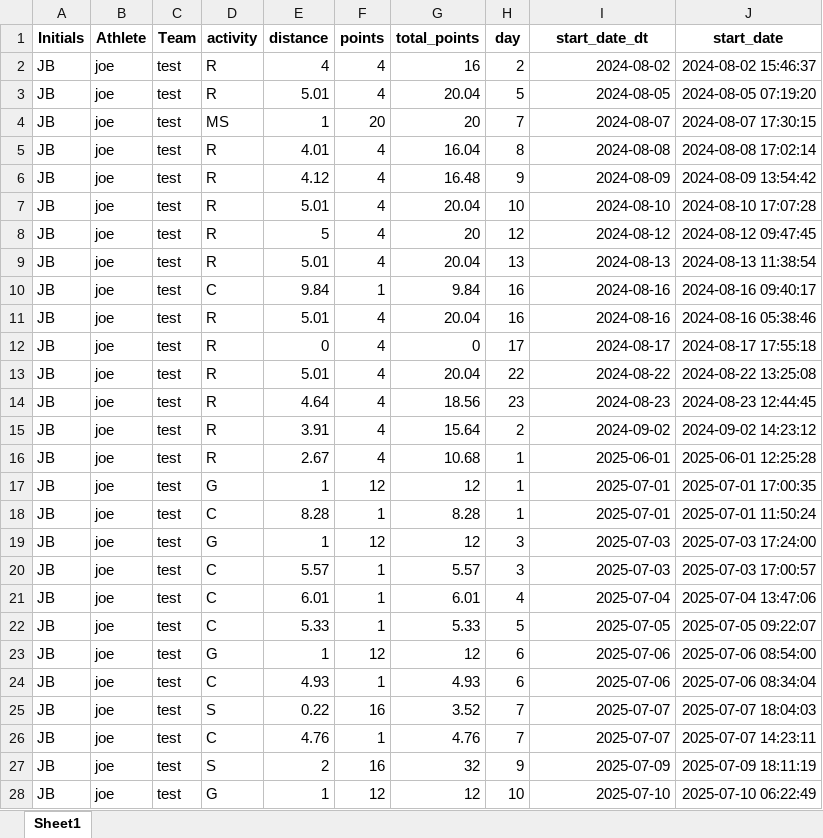
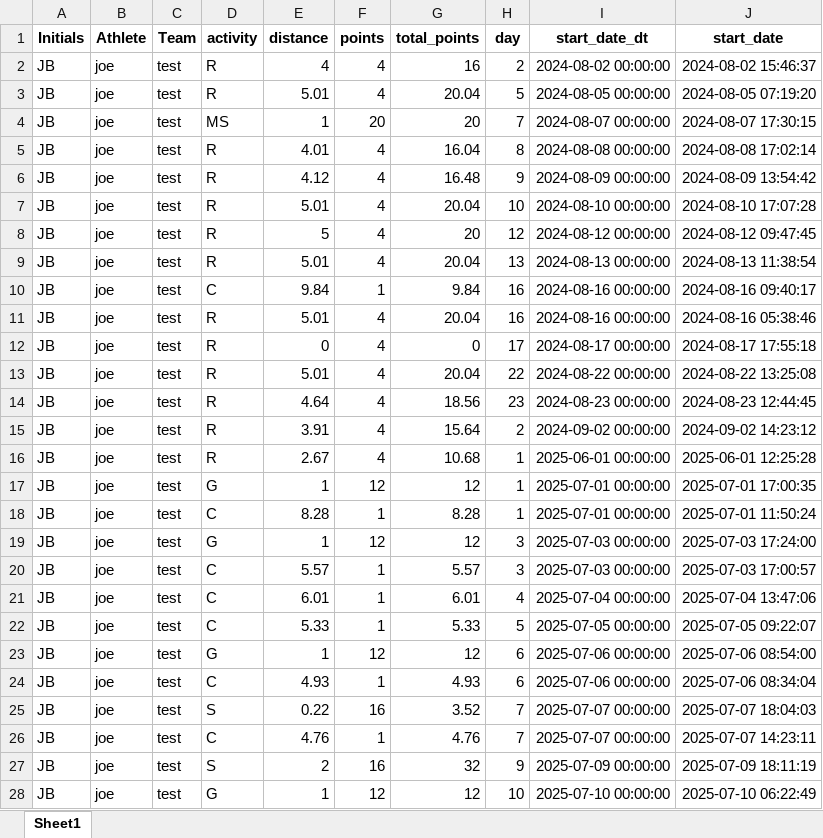
Before and after one commit to joebowman21/Panthers_strava_challenge, an Excel workbook: activities.xlsx, sheet Sheet1, drawn as a sheet; only a part is shown; values as stored, in another font and other column widths than the file's, no borders; the diff covers the shown part only; the diff names each change by its address in the sheet, - before the commit and + after, or states it on an @@ line.

```diff
--- a/activities.xlsx (sheet Sheet1)
+++ b/activities.xlsx (sheet Sheet1)
-I2 (start_date_dt): 2024-08-02
+I2 (start_date_dt): 2024-08-02 00:00:00
-I3 (start_date_dt): 2024-08-05
+I3 (start_date_dt): 2024-08-05 00:00:00
-I4 (start_date_dt): 2024-08-07
+I4 (start_date_dt): 2024-08-07 00:00:00
-I5 (start_date_dt): 2024-08-08
+I5 (start_date_dt): 2024-08-08 00:00:00
-I6 (start_date_dt): 2024-08-09
+I6 (start_date_dt): 2024-08-09 00:00:00
-I7 (start_date_dt): 2024-08-10
+I7 (start_date_dt): 2024-08-10 00:00:00
-I8 (start_date_dt): 2024-08-12
+I8 (start_date_dt): 2024-08-12 00:00:00
-I9 (start_date_dt): 2024-08-13
+I9 (start_date_dt): 2024-08-13 00:00:00
-I10:I11 (start_date_dt): 2024-08-16
+I10:I11 (start_date_dt): 2024-08-16 00:00:00
-I12 (start_date_dt): 2024-08-17
+I12 (start_date_dt): 2024-08-17 00:00:00
-I13 (start_date_dt): 2024-08-22
+I13 (start_date_dt): 2024-08-22 00:00:00
-I14 (start_date_dt): 2024-08-23
+I14 (start_date_dt): 2024-08-23 00:00:00
-I15 (start_date_dt): 2024-09-02
+I15 (start_date_dt): 2024-09-02 00:00:00
-I16 (start_date_dt): 2025-06-01
+I16 (start_date_dt): 2025-06-01 00:00:00
-I17:I18 (start_date_dt): 2025-07-01
+I17:I18 (start_date_dt): 2025-07-01 00:00:00
-I19:I20 (start_date_dt): 2025-07-03
+I19:I20 (start_date_dt): 2025-07-03 00:00:00
-I21 (start_date_dt): 2025-07-04
+I21 (start_date_dt): 2025-07-04 00:00:00
-I22 (start_date_dt): 2025-07-05
+I22 (start_date_dt): 2025-07-05 00:00:00
-I23:I24 (start_date_dt): 2025-07-06
+I23:I24 (start_date_dt): 2025-07-06 00:00:00
-I25:I26 (start_date_dt): 2025-07-07
+I25:I26 (start_date_dt): 2025-07-07 00:00:00
-I27 (start_date_dt): 2025-07-09
+I27 (start_date_dt): 2025-07-09 00:00:00
-I28 (start_date_dt): 2025-07-10
+I28 (start_date_dt): 2025-07-10 00:00:00
```
Also changed, not shown: 2 added rows and 36 edited cells elsewhere in this sheet.
